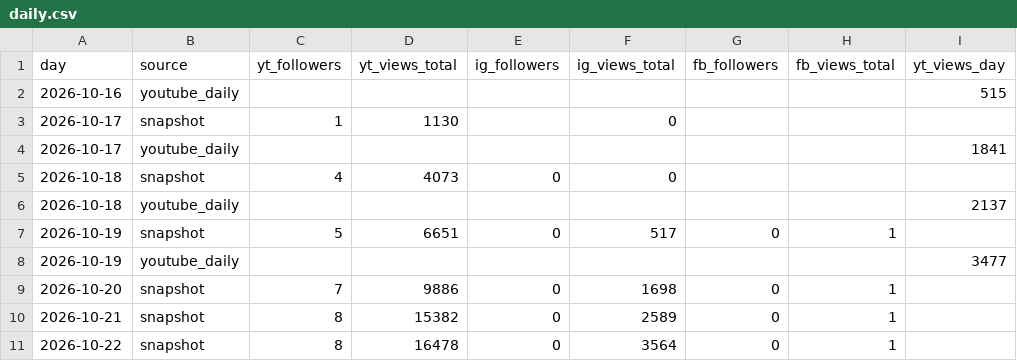
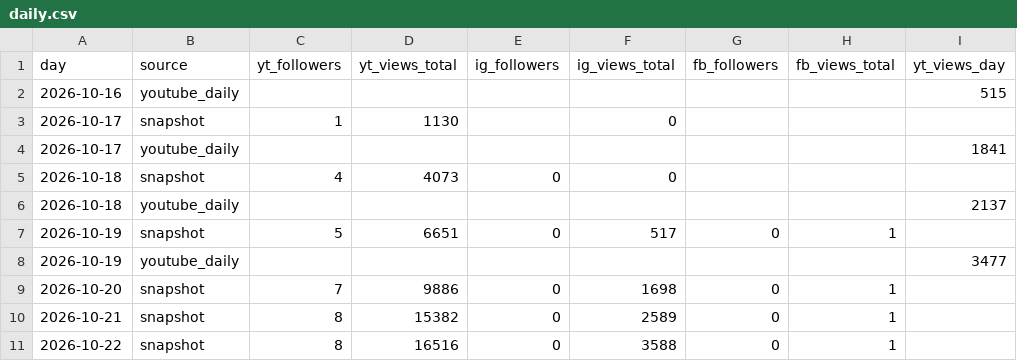
Before and after one commit to quickplay-studio/quickplay-autopilot, a CSV file: analytics/daily.csv, drawn as a sheet; only a part is shown; the diff names each change by its address in the sheet, - before the commit and + after, or states it on an @@ line.

```diff
--- a/analytics/daily.csv
+++ b/analytics/daily.csv
-D11 (yt_views_total): 16478
+D11 (yt_views_total): 16516
-F11 (ig_views_total): 3564
+F11 (ig_views_total): 3588
```
Also changed, not shown: analytics/breakouts.csv, analytics/hourly.csv, 14 other files.
